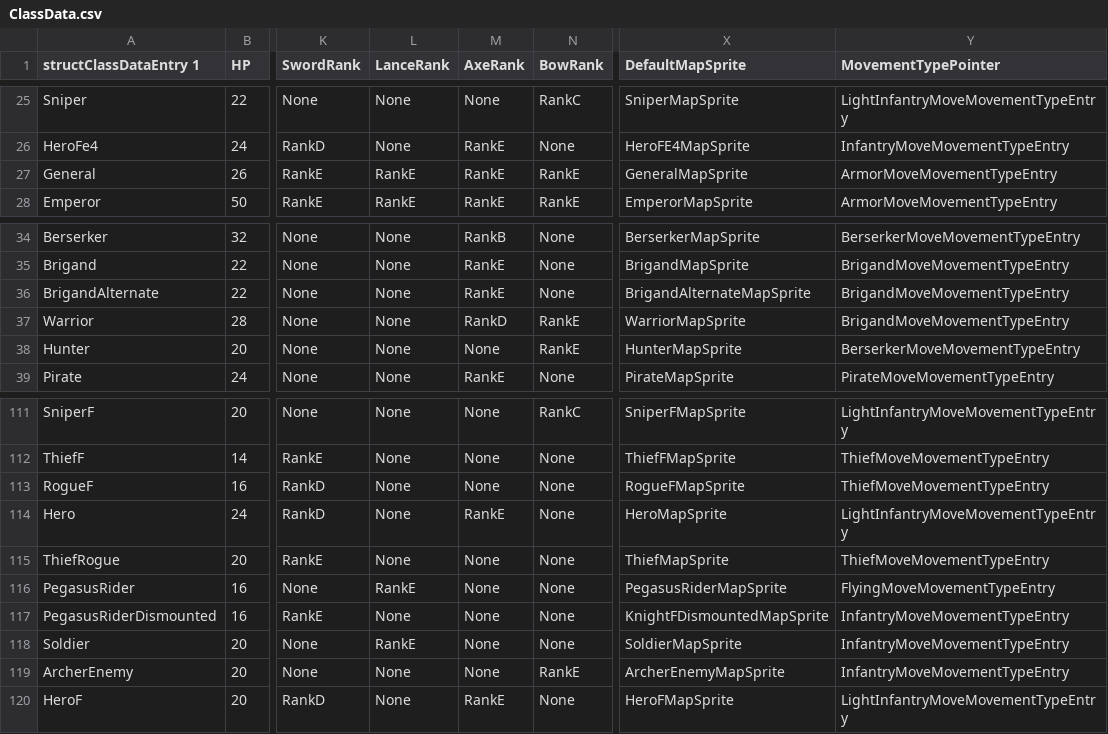
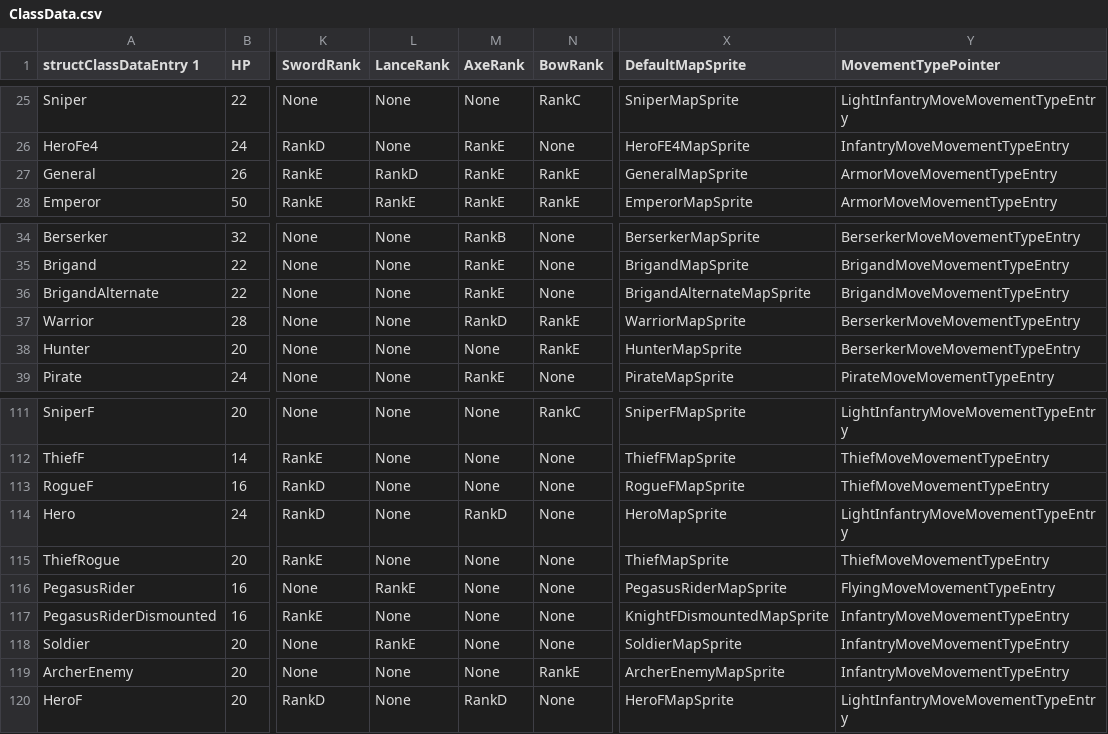
Before and after one commit to CedAodh/Forsetis-Cut, a CSV file: tables/UNITS/ClassData.csv, drawn as a sheet; only a part is shown, gaps mark what is left out; the diff names each change by its address in the sheet, - before the commit and + after, or states it on an @@ line.

```diff
--- a/tables/UNITS/ClassData.csv
+++ b/tables/UNITS/ClassData.csv
-L27 (LanceRank): RankE
+L27 (LanceRank): RankD
-Y37 (MovementTypePointer): BrigandMoveMovementTypeEntry
+Y37 (MovementTypePointer): BerserkerMoveMovementTypeEntry
-M114 (AxeRank): RankE
+M114 (AxeRank): RankD
-M120 (AxeRank): RankE
+M120 (AxeRank): RankD
```
Also changed, not shown: tables/UNITS/CharacterData.csv, tables/UNITS/SupportsTable.csv.
